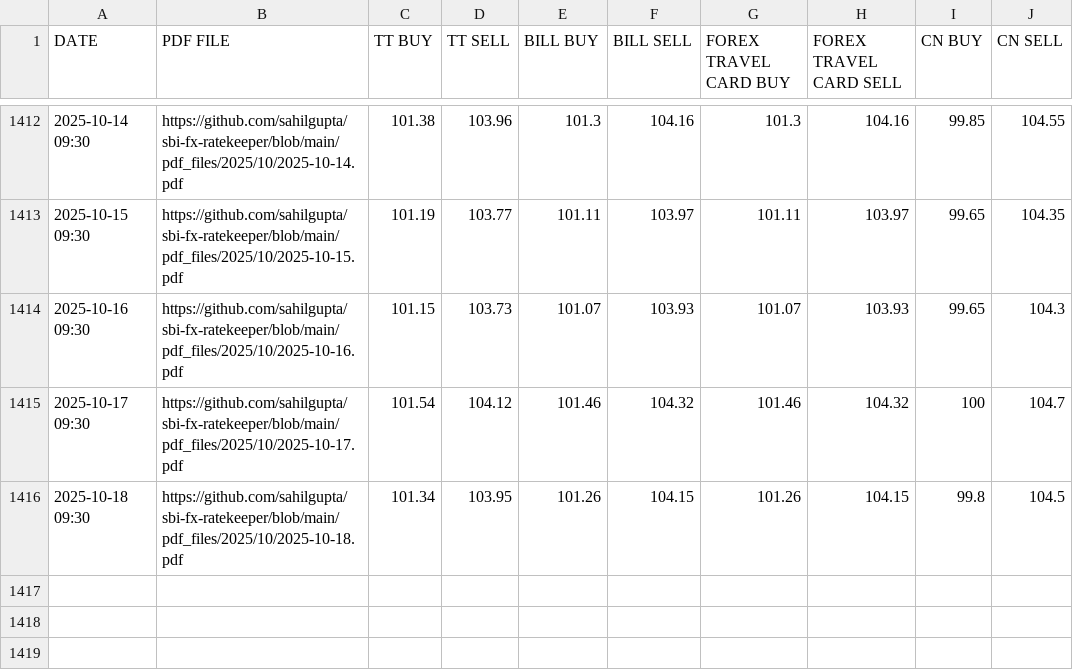
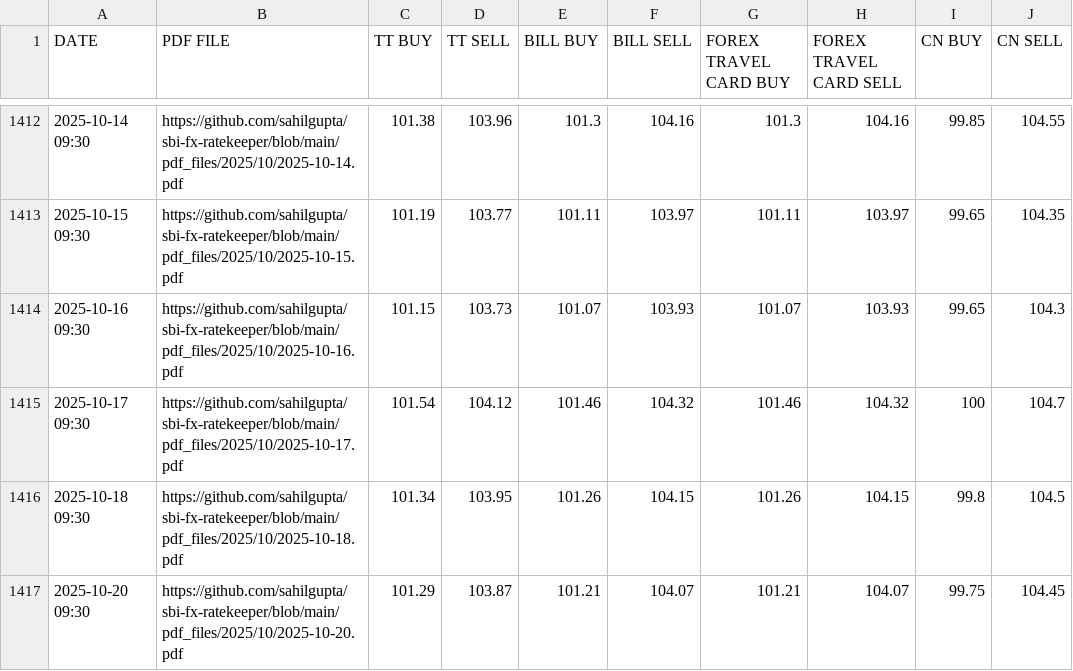
Before and after one commit to rahulmohamw/sbi_Exchange_rate_R3, a CSV file: csv_files/SBI_REFERENCE_RATES_EUR.csv, drawn as a sheet; only a part is shown, gaps mark what is left out; the diff names each change by its address in the sheet, - before the commit and + after, or states it on an @@ line.

```diff
--- a/csv_files/SBI_REFERENCE_RATES_EUR.csv
+++ b/csv_files/SBI_REFERENCE_RATES_EUR.csv
+row 1417: 2025-10-20 09:30 | https://github.com/sahilgupta/sbi-fx-ratekeeper/blob/main/pdf_files/2025/10/2025-10-20.pdf | 101.29 | 103.87 | 101.21 | 104.07 | 101.21 | 104.07 | 99.75 | 104.45
```
Also changed, not shown: csv_files/SBI_REFERENCE_RATES_AUD.csv, csv_files/SBI_REFERENCE_RATES_CAD.csv, 30 other files.
